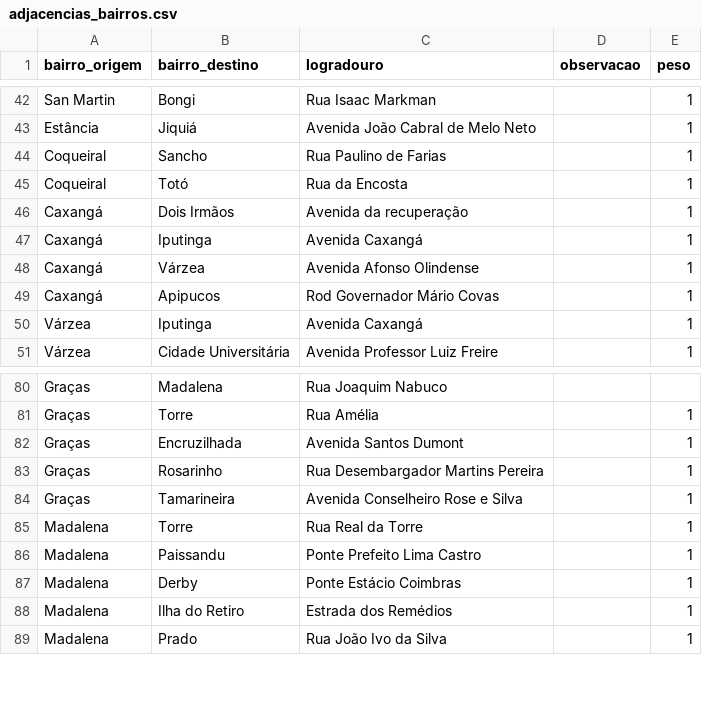
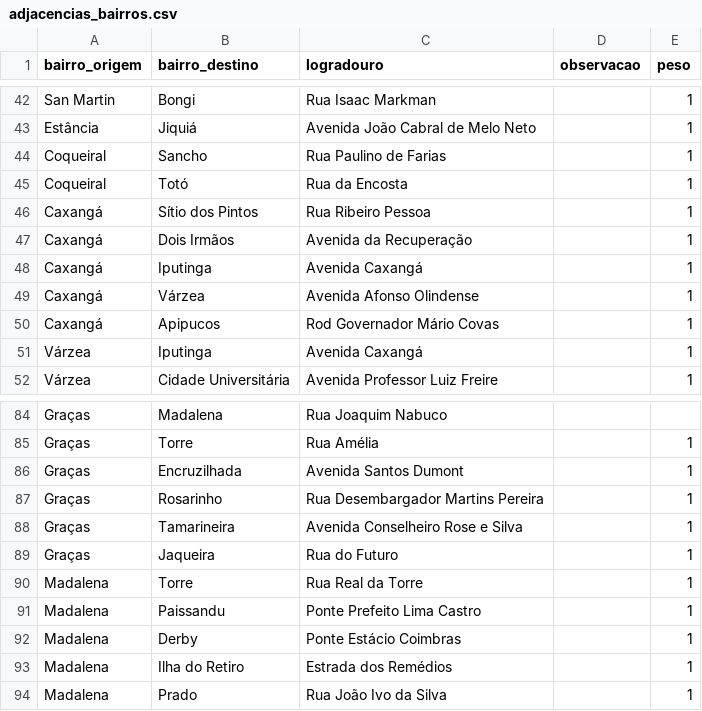
Before and after one commit to SilvioFittipald1/projeto-grafos, a CSV file: data/adjacencias_bairros.csv, drawn as a sheet; only a part is shown, gaps mark what is left out; the diff covers the shown part only.

```diff
--- a/data/adjacencias_bairros.csv
+++ b/data/adjacencias_bairros.csv
@@ -45,3 +45,4 @@ Coqueiral, Sancho, Rua Paulino de Farias, , 1
 Coqueiral, Totó, Rua da Encosta, , 1
-Caxangá, Dois Irmãos, Avenida da recuperação, , 1
+Caxangá, Sítio dos Pintos, Rua Ribeiro Pessoa, , 1
+Caxangá, Dois Irmãos, Avenida da Recuperação, , 1
 Caxangá, Iputinga, Avenida Caxangá, , 1
@@ -84,2 +88,3 @@ Graças, Rosarinho, Rua Desembargador Martins Pereira, , 1
 Graças, Tamarineira, Avenida Conselheiro Rose e Silva, , 1
+Graças, Jaqueira, Rua do Futuro, , 1
 Madalena, Torre, Rua Real da Torre, , 1
```
Also changed, not shown: 15 added rows and 5 edited cells elsewhere in this file, 1 other file.
